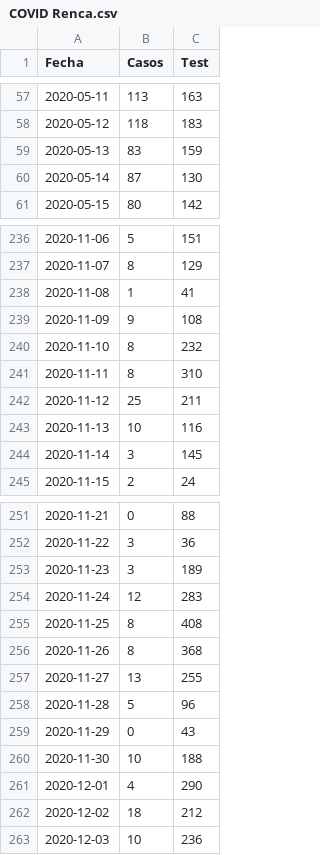
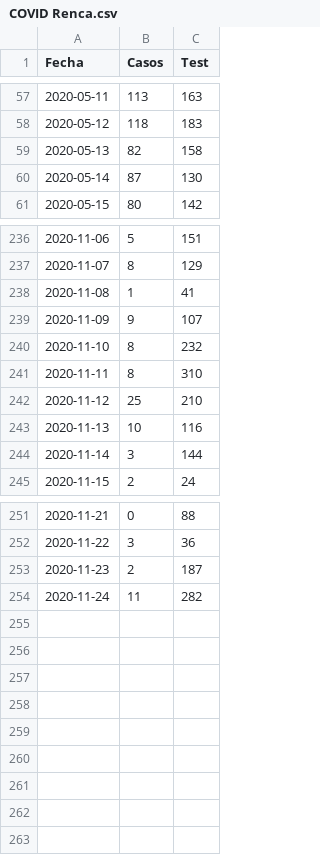
Before and after one commit to Gonzalonino/covid-renca, a CSV file: COVID Renca.csv, drawn as a sheet; only a part is shown, gaps mark what is left out; the diff covers the shown part only.

Commit message:
Update COVID Renca.csv

```diff
--- a/COVID Renca.csv
+++ b/COVID Renca.csv
@@ -58,3 +58,3 @@ Fecha;Casos;Test
 2020-05-12;118;183
-2020-05-13;83;159
+2020-05-13;82;158
 2020-05-14;87;130
@@ -238,8 +238,8 @@ Fecha;Casos;Test
 2020-11-08;1;41
-2020-11-09;9;108
+2020-11-09;9;107
 2020-11-10;8;232
 2020-11-11;8;310
-2020-11-12;25;211
+2020-11-12;25;210
 2020-11-13;10;116
-2020-11-14;3;145
+2020-11-14;3;144
 2020-11-15;2;24
@@ -252,12 +252,3 @@ Fecha;Casos;Test
 2020-11-22;3;36
-2020-11-23;3;189
-2020-11-24;12;283
-2020-11-25;8;408
-2020-11-26;8;368
-2020-11-27;13;255
-2020-11-28;5;96
-2020-11-29;0;43
-2020-11-30;10;188
-2020-12-01;4;290
-2020-12-02;18;212
-2020-12-03;10;236
+2020-11-23;2;187
+2020-11-24;11;282
```
Also changed, not shown: 23 edited cells elsewhere in this file.
